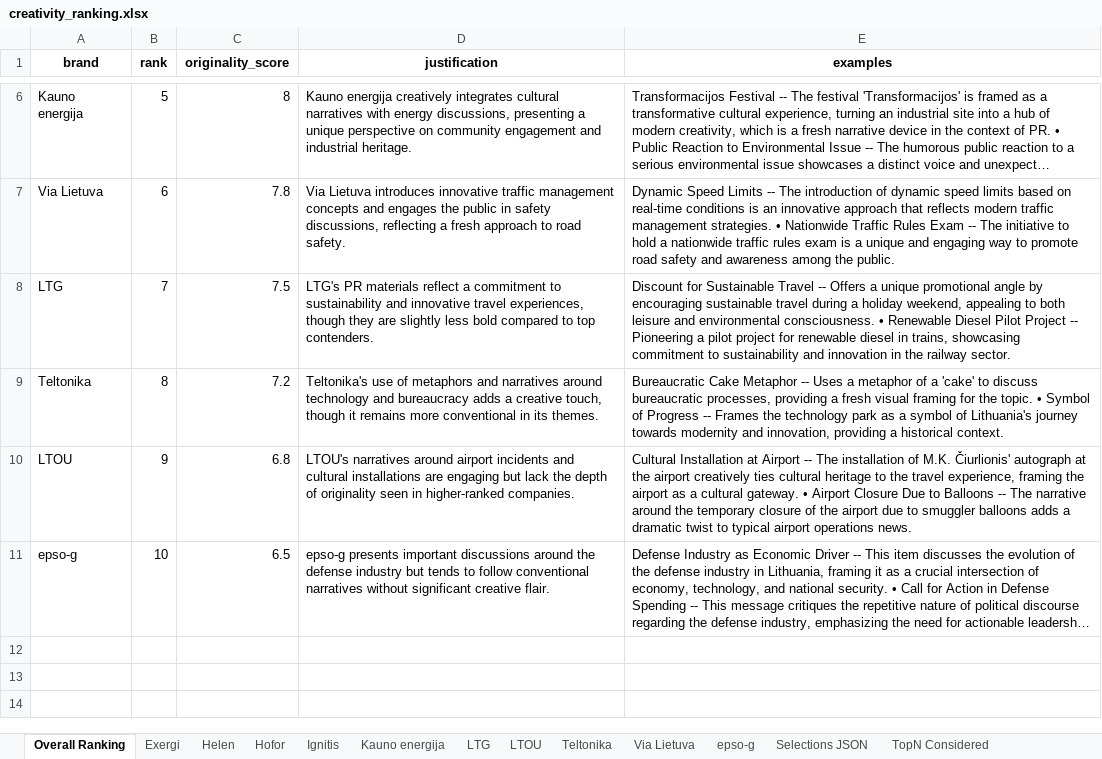
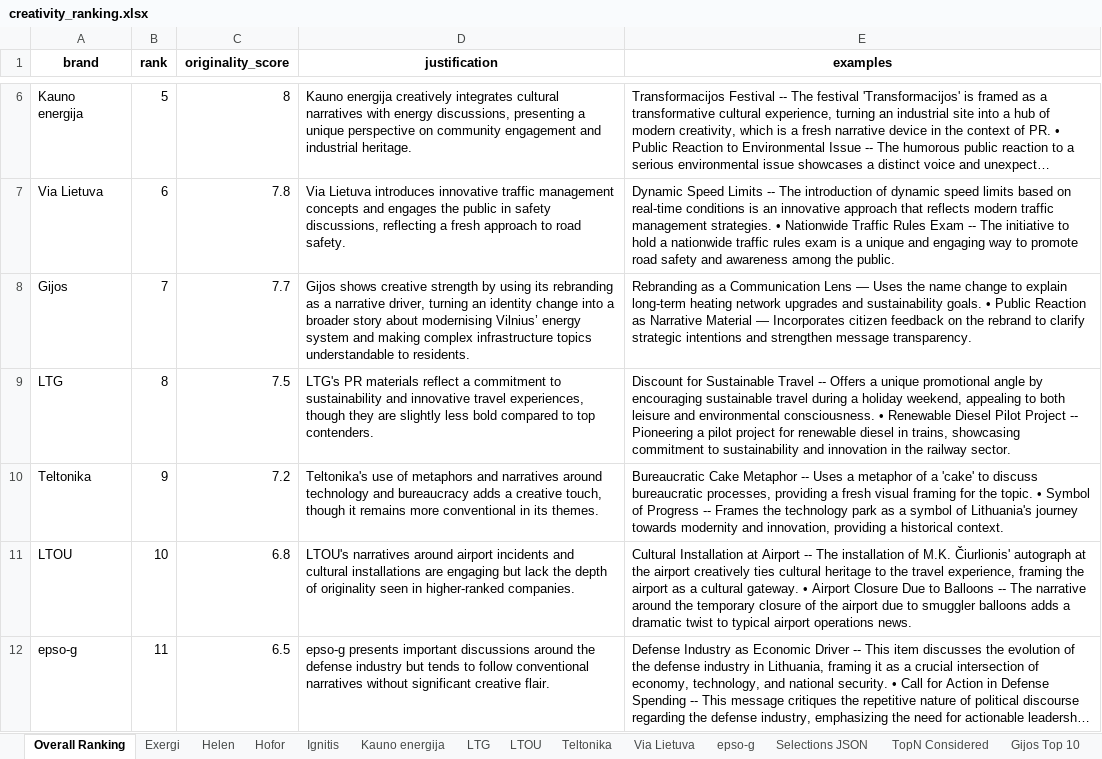
Before and after one commit to tomhorwitzsynthesis/gijos-testing, an Excel workbook: data/creativity/pr/creativity_ranking.xlsx, sheet Overall Ranking, drawn as a sheet; only a part is shown, gaps mark what is left out; long unchanged cells end in …; values as stored, in another font and other column widths than the file's, no borders; addresses are those after the commit; the diff names each change by its address in the sheet, - before the commit and + after, or states it on an @@ line.

Commit message:
Remove emojis and add Gijos

```diff
--- a/data/creativity/pr/creativity_ranking.xlsx (sheet Overall Ranking)
+++ b/data/creativity/pr/creativity_ranking.xlsx (sheet Overall Ranking)
+sheet tab: Gijos Top 10
+row 8: Gijos | 7 | 7.7 | Gijos shows creative strength by using its rebranding as a narrative driver, turning an identity change into a broader story about modernising Vilnius’ energy system and making complex infrastructure topics understandable to residents. | Rebranding as a Communication Lens — Uses the name change to explain long-term heating network upgrades and sustainability goals. • Public Reaction as Narrative Material — Incorporates citizen feedback on the rebrand to clarify strategic intentions and strengthen message transparency.
-B9 (rank): 7
+B9 (rank): 8
-B10 (rank): 8
+B10 (rank): 9
-B11 (rank): 9
+B11 (rank): 10
-B12 (rank): 10
+B12 (rank): 11
```
Also changed, not shown: sheet TopN Considered, data/creativity/ads/creativity_ranking.xlsx, data/creativity/social_media/creativity_ranking.xlsx, 54 other files.
